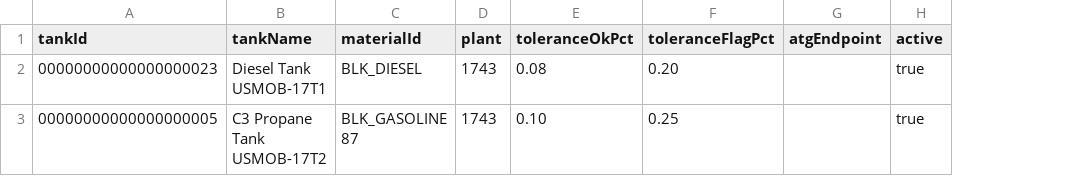
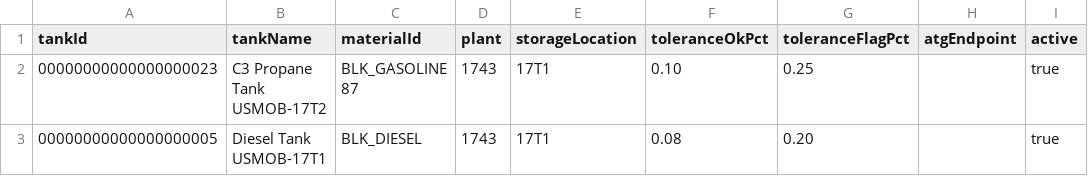
Before and after one commit to anitadixit912/ong_tank_reconciliation, a CSV file: assets/tank-reconciliation-cap/db/data/tank.reconciliation-TankConfiguration.csv, drawn as a sheet; only a part is shown; addresses are those after the commit; the diff names each change by its address in the sheet, - before the commit and + after, or states it on an @@ line.

Commit message:
fix: correct tank mapping, UoM and SLOC display
- Fix SOCNR mapping: 00000000000000000023=USMOB-17T2 (C3 Propane), 00000000000000000005=USMOB-17T1 (Diesel)
- Add storageLocation field to TankConfiguration and TankResult schema
- Add uom field to TankResult schema
- Populate storageLocation from TankConfiguration (17T1 from OIISOCISL)
- Populate uom from live dipData.uom (Meins from OIB_TANKDIP) instead of hardcoded L
- TankDetail table now shows Plant, SLOC columns
- Column headers show actual UoM dynamically from first tank result

```diff
--- a/assets/tank-reconciliation-cap/db/data/tank.reconciliation-TankConfiguration.csv
+++ b/assets/tank-reconciliation-cap/db/data/tank.reconciliation-TankConfiguration.csv
+column E (storageLocation), rows 2-3: 17T1 | 17T1
-B2 (tankName): Diesel Tank USMOB-17T1
+B2 (tankName): C3 Propane Tank USMOB-17T2
-C2 (materialId): BLK_DIESEL
+C2 (materialId): BLK_GASOLINE 87
-F2 (toleranceOkPct): 0.08
+F2 (toleranceOkPct): 0.10
-G2 (toleranceFlagPct): 0.20
+G2 (toleranceFlagPct): 0.25
-B3 (tankName): C3 Propane Tank USMOB-17T2
+B3 (tankName): Diesel Tank USMOB-17T1
-C3 (materialId): BLK_GASOLINE 87
+C3 (materialId): BLK_DIESEL
-F3 (toleranceOkPct): 0.10
+F3 (toleranceOkPct): 0.08
-G3 (toleranceFlagPct): 0.25
+G3 (toleranceFlagPct): 0.20
```
Also changed, not shown: 3 other files.
